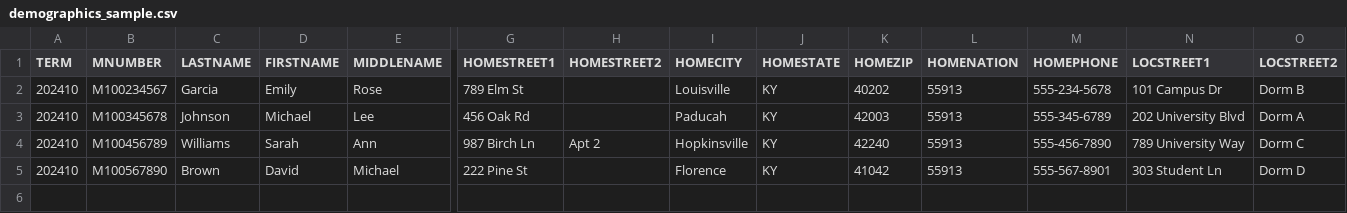
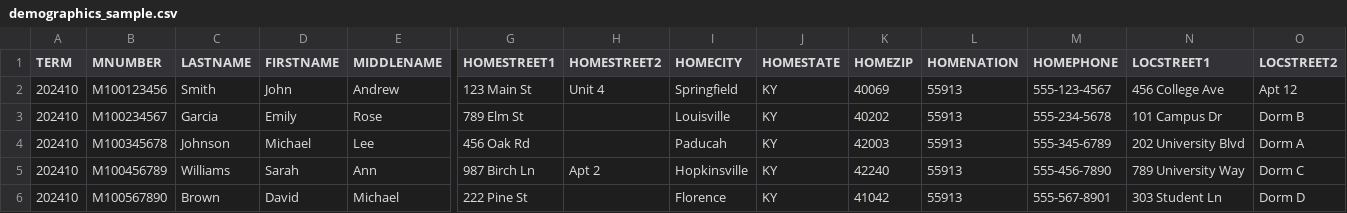
Before and after one commit to KalebGore28/CSC530-COBIS-Project, a CSV file: server/csvs/demographics_sample.csv, drawn as a sheet; only a part is shown, gaps mark what is left out; rows hold the shown columns only; the diff names each change by its address in the sheet, - before the commit and + after, or states it on an @@ line.

Commit message:
Update demographics_sample.csv

```diff
--- a/server/csvs/demographics_sample.csv
+++ b/server/csvs/demographics_sample.csv
+row 2: 202410 | M100123456 | Smith | John | Andrew | 123 Main St | Unit 4 | Springfield | KY | 40069 | 55913 | 555-123-4567 | 456 College Ave | Apt 12
```
